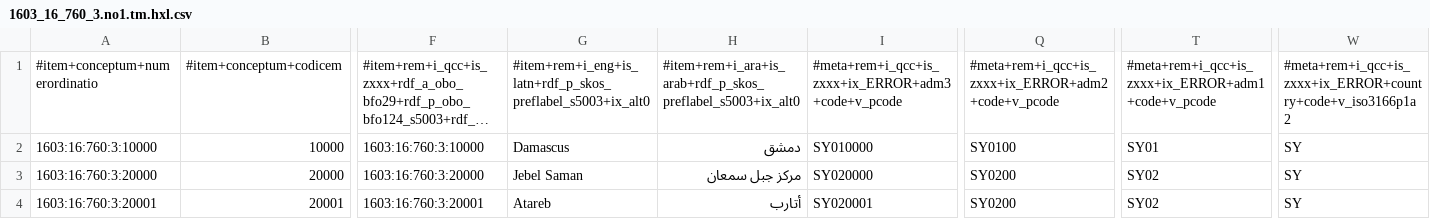
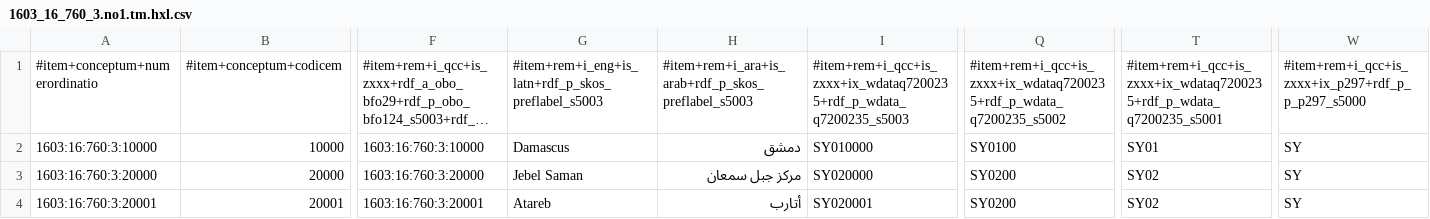
Before and after one commit to MDCIII/1603_16_760, a CSV file: 1603/16/760/3/1603_16_760_3.no1.tm.hxl.csv, drawn as a sheet; only a part is shown, gaps mark what is left out; long unchanged cells end in …; the diff names each change by its address in the sheet, - before the commit and + after, or states it on an @@ line.

```diff
--- a/1603/16/760/3/1603_16_760_3.no1.tm.hxl.csv
+++ b/1603/16/760/3/1603_16_760_3.no1.tm.hxl.csv
-G1: #item+rem+i_eng+is_latn+rdf_p_skos_preflabel_s5003+ix_alt0
+G1: #item+rem+i_eng+is_latn+rdf_p_skos_preflabel_s5003
-H1: #item+rem+i_ara+is_arab+rdf_p_skos_preflabel_s5003+ix_alt0
+H1: #item+rem+i_ara+is_arab+rdf_p_skos_preflabel_s5003
-I1: #meta+rem+i_qcc+is_zxxx+ix_ERROR+adm3+code+v_pcode
+I1: #item+rem+i_qcc+is_zxxx+ix_wdataq7200235+rdf_p_wdata_q7200235_s5003
-Q1: #meta+rem+i_qcc+is_zxxx+ix_ERROR+adm2+code+v_pcode
+Q1: #item+rem+i_qcc+is_zxxx+ix_wdataq7200235+rdf_p_wdata_q7200235_s5002
-T1: #meta+rem+i_qcc+is_zxxx+ix_ERROR+adm1+code+v_pcode
+T1: #item+rem+i_qcc+is_zxxx+ix_wdataq7200235+rdf_p_wdata_q7200235_s5001
-W1: #meta+rem+i_qcc+is_zxxx+ix_ERROR+country+code+v_iso3166p1a2
+W1: #item+rem+i_qcc+is_zxxx+ix_p297+rdf_p_p_p297_s5000
```
Also changed, not shown: 1603/16/760/0/1603_16_760_0.no1.tm.hxl.csv, 1603/16/760/1/1603_16_760_1.no1.tm.hxl.csv, 18 other files.
